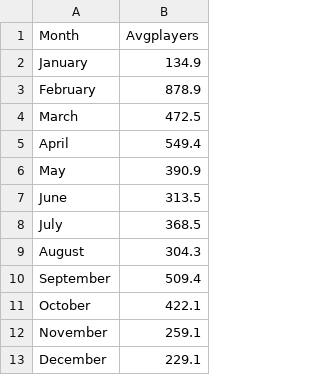
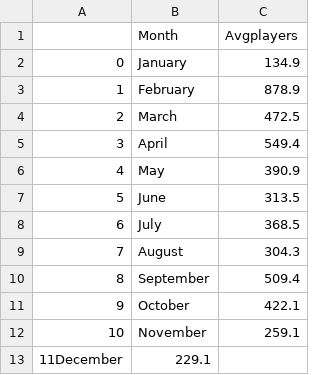
Before and after one commit to CC-EconData/CC-EconData.github.io, a CSV file: projectdata/turmoildata.csv, drawn as a sheet; removed rows and columns are numbered as before the commit, all else as after; the diff names each change by its address in the sheet, - before the commit and + after, or states it on an @@ line.

Commit message:
Update turmoildata.csv

```diff
--- a/projectdata/turmoildata.csv
+++ b/projectdata/turmoildata.csv
+column A, rows 2-12: 0 | 1 | 2 | 3 | 4 | 5 | 6 | 7 | 8 | 9 | 10
-row 13: December | 229.1
+row 13: 11December | 229.1
```
